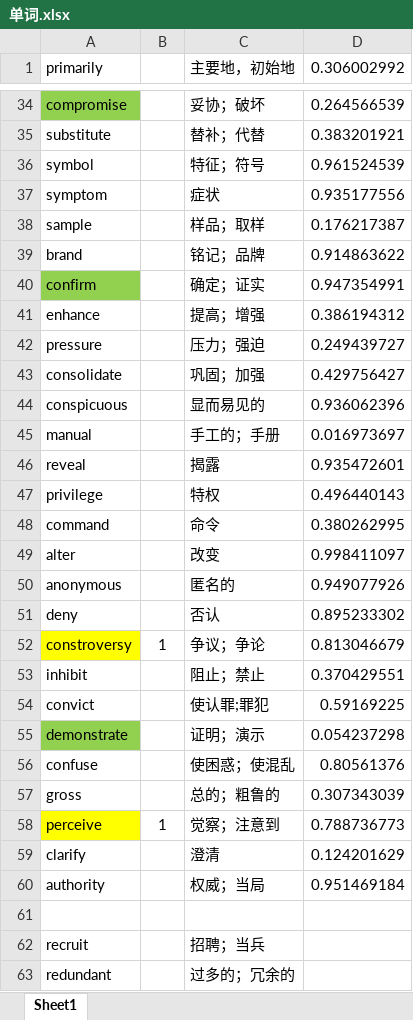
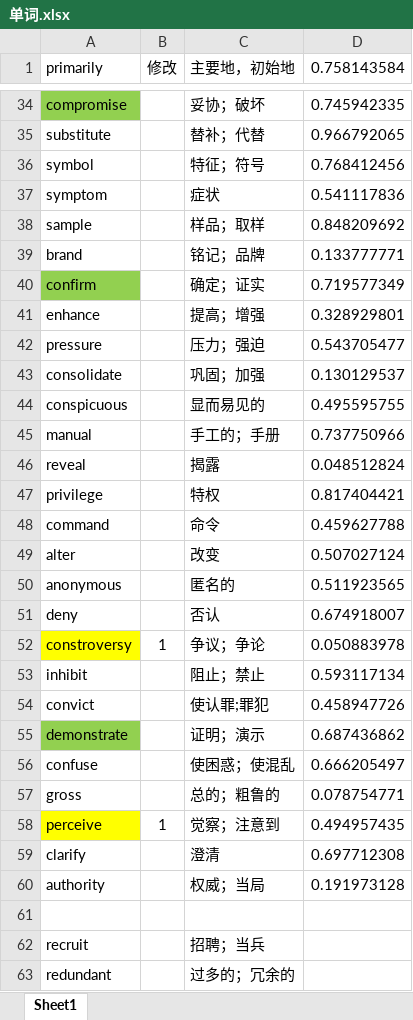
Before and after one commit to fg125/learngit, an Excel workbook: 单词.xlsx, sheet Sheet1, drawn as a sheet; only a part is shown, gaps mark what is left out; values as stored, in another font and other column widths than the file's, no borders; the diff covers the shown part only; the diff names each change by its address in the sheet, - before the commit and + after, or states it on an @@ line.

Commit message:
添加两处更改一处 修改三处

```diff
--- a/单词.xlsx (sheet Sheet1)
+++ b/单词.xlsx (sheet Sheet1)
-B1: (empty)
+B1: 修改
-D1: 0.306002992
+D1: 0.758143584
-D34 (0.758143584): 0.264566539
+D34 (0.758143584): 0.745942335
-D35 (0.758143584): 0.383201921
+D35 (0.758143584): 0.966792065
-D36 (0.758143584): 0.961524539
+D36 (0.758143584): 0.768412456
-D37 (0.758143584): 0.935177556
+D37 (0.758143584): 0.541117836
-D38 (0.758143584): 0.176217387
+D38 (0.758143584): 0.848209692
-D39 (0.758143584): 0.914863622
+D39 (0.758143584): 0.133777771
-D40 (0.758143584): 0.947354991
+D40 (0.758143584): 0.719577349
-D41 (0.758143584): 0.386194312
+D41 (0.758143584): 0.328929801
-D42 (0.758143584): 0.249439727
+D42 (0.758143584): 0.543705477
-D43 (0.758143584): 0.429756427
+D43 (0.758143584): 0.130129537
-D44 (0.758143584): 0.936062396
+D44 (0.758143584): 0.495595755
-D45 (0.758143584): 0.016973697
+D45 (0.758143584): 0.737750966
-D46 (0.758143584): 0.935472601
+D46 (0.758143584): 0.048512824
-D47 (0.758143584): 0.496440143
+D47 (0.758143584): 0.817404421
-D48 (0.758143584): 0.380262995
+D48 (0.758143584): 0.459627788
-D49 (0.758143584): 0.998411097
+D49 (0.758143584): 0.507027124
-D50 (0.758143584): 0.949077926
+D50 (0.758143584): 0.511923565
-D51 (0.758143584): 0.895233302
+D51 (0.758143584): 0.674918007
-D52 (0.758143584): 0.813046679
+D52 (0.758143584): 0.050883978
-D53 (0.758143584): 0.370429551
+D53 (0.758143584): 0.593117134
-D54 (0.758143584): 0.59169225
+D54 (0.758143584): 0.458947726
-D55 (0.758143584): 0.054237298
+D55 (0.758143584): 0.687436862
-D56 (0.758143584): 0.80561376
+D56 (0.758143584): 0.666205497
-D57 (0.758143584): 0.307343039
+D57 (0.758143584): 0.078754771
-D58 (0.758143584): 0.788736773
+D58 (0.758143584): 0.494957435
-D59 (0.758143584): 0.124201629
+D59 (0.758143584): 0.697712308
-D60 (0.758143584): 0.951469184
+D60 (0.758143584): 0.191973128
```
Also changed, not shown: 1 added row, 1 removed row and 31 edited cells elsewhere in this sheet.
